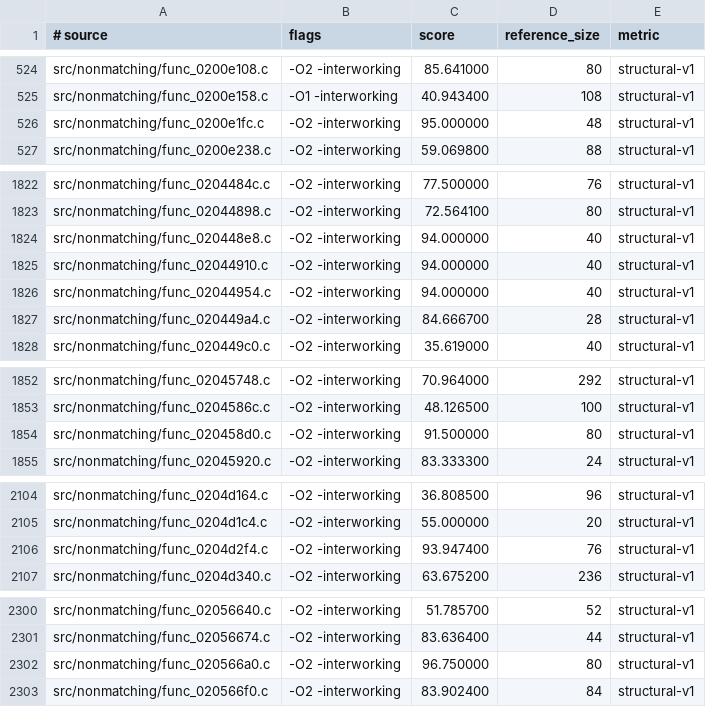
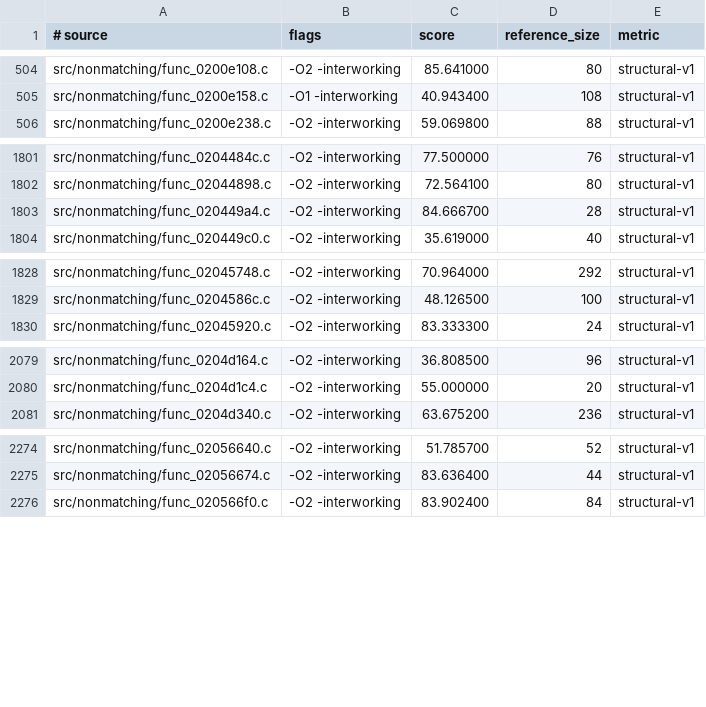
Before and after one commit to dothacktranslate/okamiden-decomp, a TSV file: config/arm9/fuzzy_sources.tsv, drawn as a sheet; only a part is shown, gaps mark what is left out; the diff covers the shown part only.

```diff
--- a/config/arm9/fuzzy_sources.tsv
+++ b/config/arm9/fuzzy_sources.tsv
@@ -525,3 +505,2 @@ src/nonmatching/func_0200e108.c	-O2 -interworking	85.641000	80	structural-v1
 src/nonmatching/func_0200e158.c	-O1 -interworking	40.943400	108	structural-v1
-src/nonmatching/func_0200e1fc.c	-O2 -interworking	95.000000	48	structural-v1
 src/nonmatching/func_0200e238.c	-O2 -interworking	59.069800	88	structural-v1
@@ -1823,5 +1802,2 @@ src/nonmatching/func_0204484c.c	-O2 -interworking	77.500000	76	structural-v1
 src/nonmatching/func_02044898.c	-O2 -interworking	72.564100	80	structural-v1
-src/nonmatching/func_020448e8.c	-O2 -interworking	94.000000	40	structural-v1
-src/nonmatching/func_02044910.c	-O2 -interworking	94.000000	40	structural-v1
-src/nonmatching/func_02044954.c	-O2 -interworking	94.000000	40	structural-v1
 src/nonmatching/func_020449a4.c	-O2 -interworking	84.666700	28	structural-v1
@@ -1853,3 +1829,2 @@ src/nonmatching/func_02045748.c	-O2 -interworking	70.964000	292	structural-v1
 src/nonmatching/func_0204586c.c	-O2 -interworking	48.126500	100	structural-v1
-src/nonmatching/func_020458d0.c	-O2 -interworking	91.500000	80	structural-v1
 src/nonmatching/func_02045920.c	-O2 -interworking	83.333300	24	structural-v1
@@ -2105,3 +2080,2 @@ src/nonmatching/func_0204d164.c	-O2 -interworking	36.808500	96	structural-v1
 src/nonmatching/func_0204d1c4.c	-O2 -interworking	55.000000	20	structural-v1
-src/nonmatching/func_0204d2f4.c	-O2 -interworking	93.947400	76	structural-v1
 src/nonmatching/func_0204d340.c	-O2 -interworking	63.675200	236	structural-v1
@@ -2301,3 +2275,2 @@ src/nonmatching/func_02056640.c	-O2 -interworking	51.785700	52	structural-v1
 src/nonmatching/func_02056674.c	-O2 -interworking	83.636400	44	structural-v1
-src/nonmatching/func_020566a0.c	-O2 -interworking	96.750000	80	structural-v1
 src/nonmatching/func_020566f0.c	-O2 -interworking	83.902400	84	structural-v1
```
Also changed, not shown: 22 removed rows elsewhere in this file, config/arm9/mwcc_sources.tsv, 31 other files.
